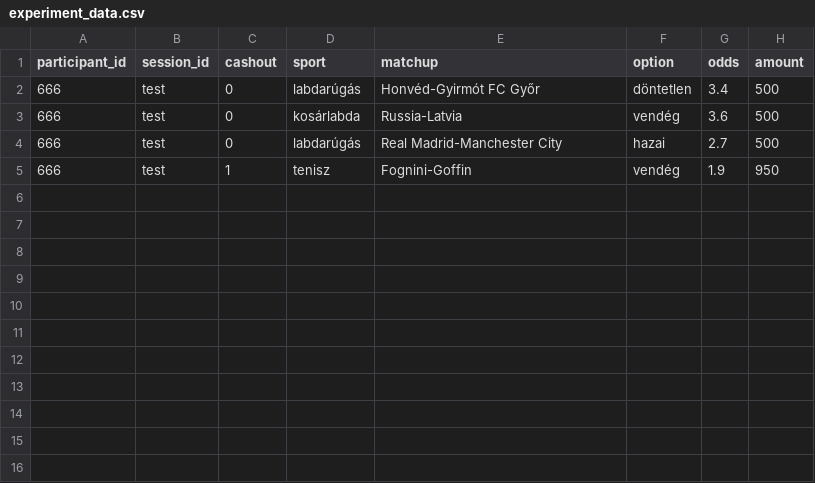
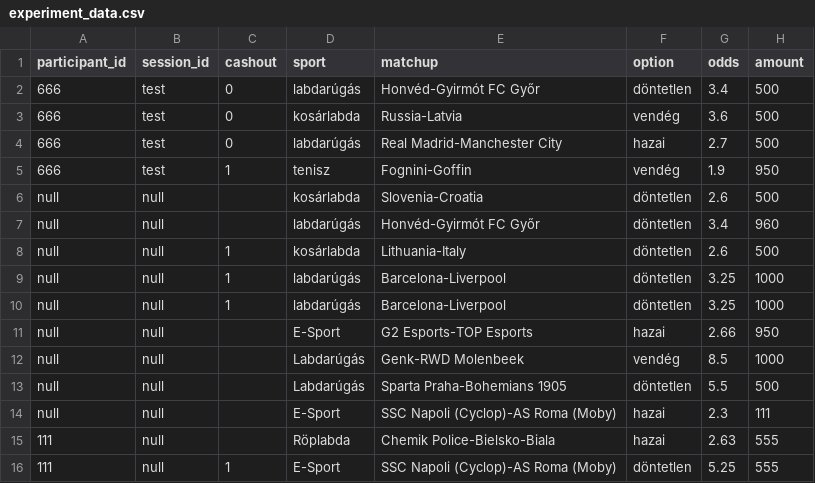
Before and after one commit to mibognar/gambling_site, a CSV file: data/experiment_data.csv, drawn as a sheet.

Commit message:
convert and read json data

```diff
--- a/data/experiment_data.csv
+++ b/data/experiment_data.csv
@@ -5 +5,12 @@ participant_id,session_id,cashout,sport,matchup,option,odds,amount
 666,test,1,tenisz,Fognini-Goffin,vendég,1.9,950
+null,null,,kosárlabda,Slovenia-Croatia,döntetlen,2.6,500
+null,null,,labdarúgás,Honvéd-Gyirmót FC Győr,döntetlen,3.4,960
+null,null,1,kosárlabda,Lithuania-Italy,döntetlen,2.6,500
+null,null,1,labdarúgás,Barcelona-Liverpool,döntetlen,3.25,1000
+null,null,1,labdarúgás,Barcelona-Liverpool,döntetlen,3.25,1000
+null,null,,E-Sport,G2 Esports-TOP Esports,hazai,2.66,950
+null,null,,Labdarúgás,Genk-RWD Molenbeek,vendég,8.5,1000
+null,null,,Labdarúgás,Sparta Praha-Bohemians 1905,döntetlen,5.5,500
+null,null,,E-Sport,SSC Napoli (Cyclop)-AS Roma (Moby),hazai,2.3,111
+111,null,,Röplabda,Chemik Police-Bielsko-Biala,hazai,2.63,555
+111,null,1,E-Sport,SSC Napoli (Cyclop)-AS Roma (Moby),döntetlen,5.25,555
```
Also changed, not shown: 3 other files.
